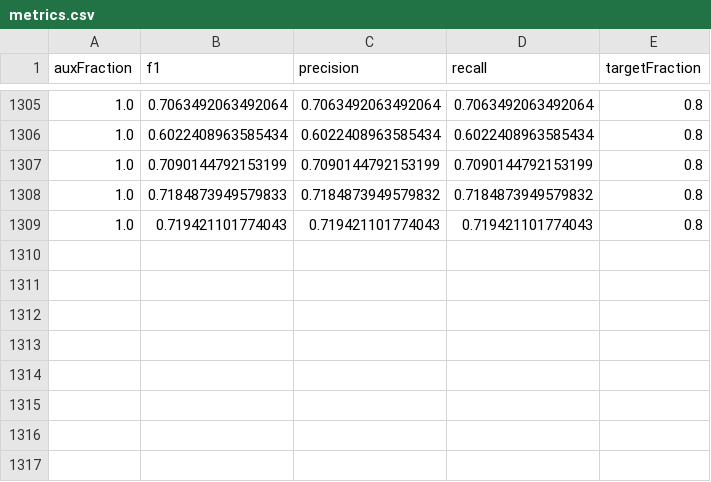
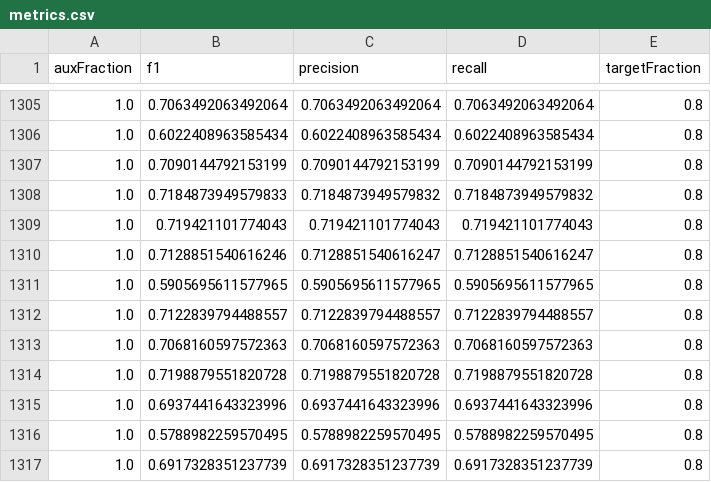
Before and after one commit to suned/thesis, a CSV file: results/SemEval+Conll2000POS/metrics.csv, drawn as a sheet; only a part is shown, gaps mark what is left out; the diff names each change by its address in the sheet, - before the commit and + after, or states it on an @@ line.

```diff
--- a/results/SemEval+Conll2000POS/metrics.csv
+++ b/results/SemEval+Conll2000POS/metrics.csv
+row 1310: 1.0 | 0.7128851540616246 | 0.7128851540616247 | 0.7128851540616247 | 0.8
+row 1311: 1.0 | 0.5905695611577965 | 0.5905695611577965 | 0.5905695611577965 | 0.8
+row 1312: 1.0 | 0.7122839794488557 | 0.7122839794488557 | 0.7122839794488557 | 0.8
+row 1313: 1.0 | 0.7068160597572363 | 0.7068160597572363 | 0.7068160597572363 | 0.8
+row 1314: 1.0 | 0.7198879551820728 | 0.7198879551820728 | 0.7198879551820728 | 0.8
+row 1315: 1.0 | 0.6937441643323996 | 0.6937441643323996 | 0.6937441643323996 | 0.8
+row 1316: 1.0 | 0.5788982259570495 | 0.5788982259570495 | 0.5788982259570495 | 0.8
+row 1317: 1.0 | 0.6917328351237739 | 0.6917328351237739 | 0.6917328351237739 | 0.8
```
Also changed, not shown: 30 other files.
